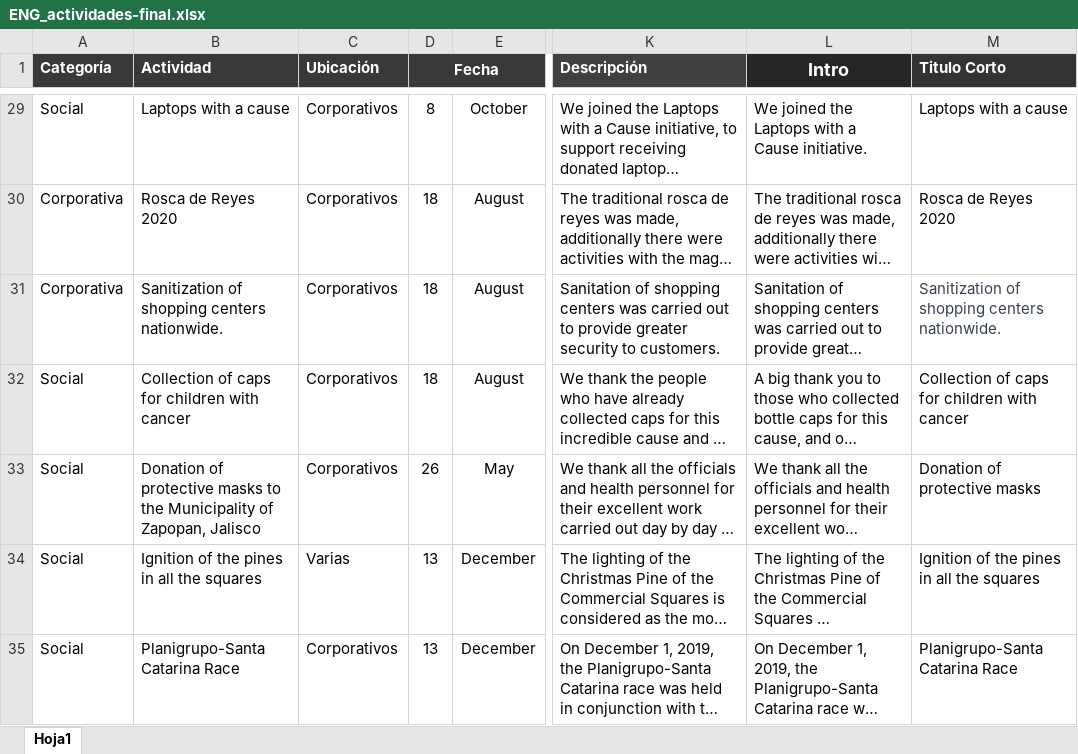
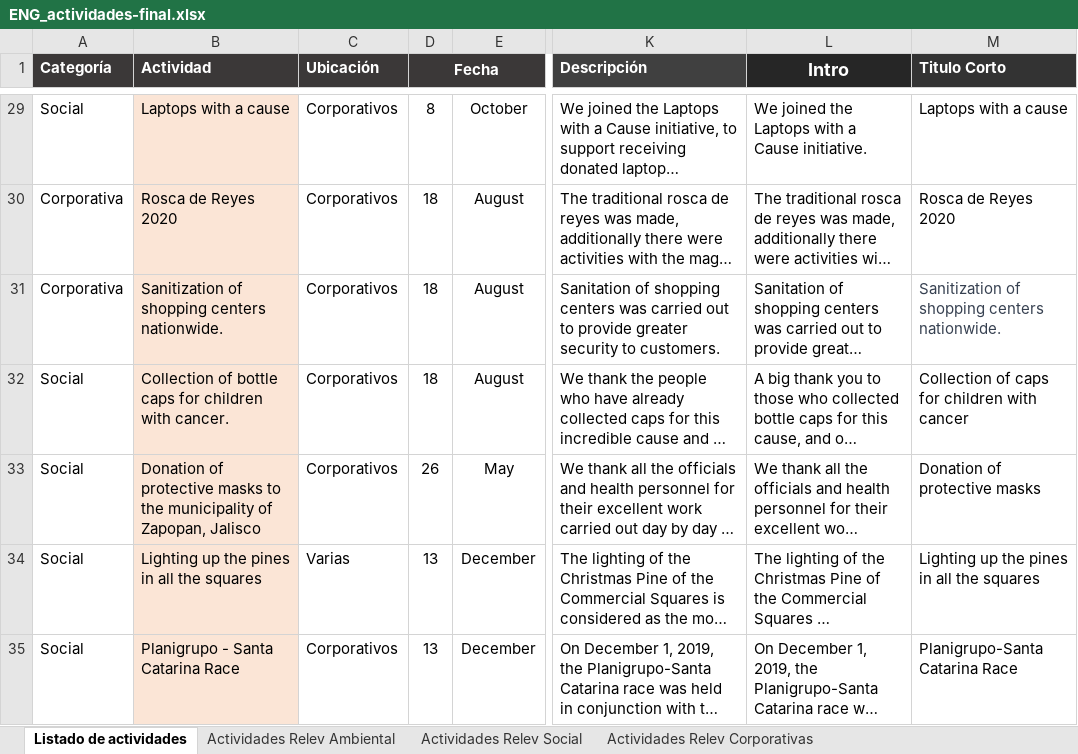
Before and after one commit to edcan-dev/planigrupo-edcan-dev, an Excel workbook: data/asg/ENG_actividades-final.xlsx, sheet Listado de actividades, drawn as a sheet; only a part is shown, gaps mark what is left out; long unchanged cells end in …; values as stored, in another font and other column widths than the file's, no borders; the diff covers the shown part only; the diff names each change by its address in the sheet, - before the commit and + after, or states it on an @@ line.

```diff
--- a/data/asg/ENG_actividades-final.xlsx (sheet Listado de actividades)
+++ b/data/asg/ENG_actividades-final.xlsx (sheet Listado de actividades)
-sheet tab: Hoja1
+sheet tab: Listado de actividades
+sheet tab: Actividades Relev Ambiental
+sheet tab: Actividades Relev Social
+sheet tab: Actividades Relev Corporativas
-B29:B35 fill: none
+B29:B35 fill: #FBE5D6
-B32 (Actividad): Collection of caps for children with cancer
+B32 (Actividad): Collection of bottle caps for children with cancer.
-B33 (Actividad): …to the Municipality of Zapopan,…
+B33 (Actividad): …to the municipality of Zapopan,…
-B34 (Actividad): Ignition of the pines in all the squares
+B34 (Actividad): Lighting up the pines in all the squares
-M34 (Titulo Corto): Ignition of the pines in all the squares
+M34 (Titulo Corto): Lighting up the pines in all the squares
-B35 (Actividad): Planigrupo-Santa Catarina Race
+B35 (Actividad): Planigrupo - Santa Catarina Race
```
Also changed, not shown: 39 edited cells and cell formats elsewhere in this sheet, data/asg/actividades-final.xlsx, 3 other files.
